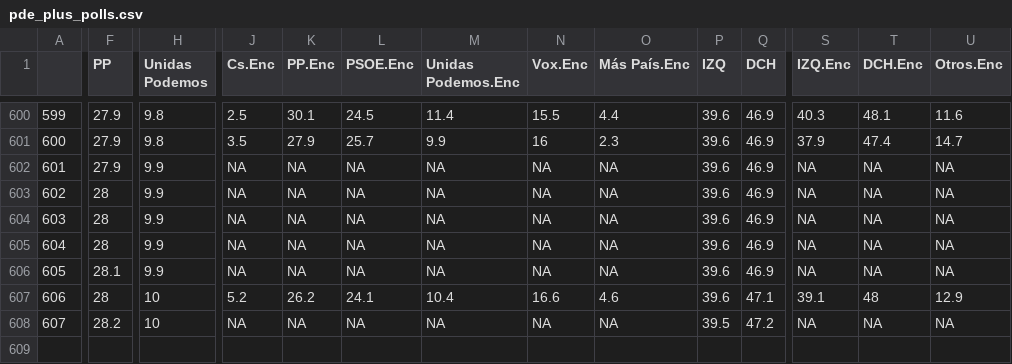
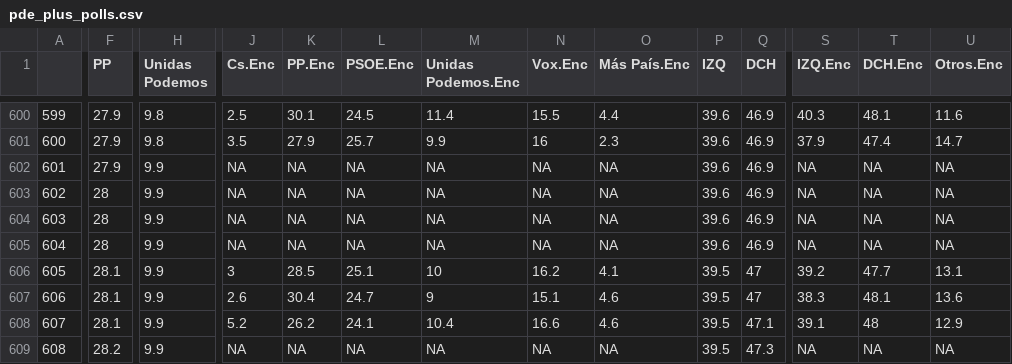
Before and after one commit to endikasatu/promedio_encuestas_esp, a CSV file: data/pde_plus_polls.csv, drawn as a sheet; only a part is shown, gaps mark what is left out; addresses are those after the commit; rows hold the shown columns only; the diff covers the shown part only; the diff names each change by its address in the sheet, - before the commit and + after, or states it on an @@ line.

```diff
--- a/data/pde_plus_polls.csv
+++ b/data/pde_plus_polls.csv
-J606 (Cs.Enc): NA
+J606 (Cs.Enc): 3
-K606 (PP.Enc): NA
+K606 (PP.Enc): 28.5
-L606 (PSOE.Enc): NA
+L606 (PSOE.Enc): 25.1
-M606 (Unidas Podemos.Enc): NA
+M606 (Unidas Podemos.Enc): 10
-N606 (Vox.Enc): NA
+N606 (Vox.Enc): 16.2
-O606 (Más País.Enc): NA
+O606 (Más País.Enc): 4.1
-P606 (IZQ): 39.6
+P606 (IZQ): 39.5
-Q606 (DCH): 46.9
+Q606 (DCH): 47
-S606 (IZQ.Enc): NA
+S606 (IZQ.Enc): 39.2
-T606 (DCH.Enc): NA
+T606 (DCH.Enc): 47.7
-U606 (Otros.Enc): NA
+U606 (Otros.Enc): 13.1
+row 607: 606 | 28.1 | 9.9 | 2.6 | 30.4 | 24.7 | 9 | 15.1 | 4.6 | 39.5 | 47 | 38.3 | 48.1 | 13.6
@@ column A renumbered from row 608 down @@
-F608 (PP): 28
+F608 (PP): 28.1
-H608:H609 (Unidas Podemos): 10
+H608:H609 (Unidas Podemos): 9.9
-P608 (IZQ): 39.6
+P608 (IZQ): 39.5
-Q609 (DCH): 47.2
+Q609 (DCH): 47.3
```
Also changed, not shown: 1 edited cell elsewhere in this file, data/polls.csv, 1 other file.
